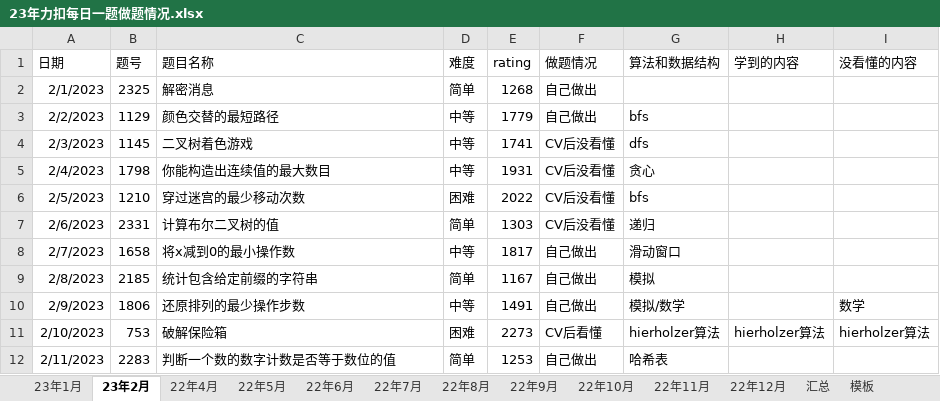
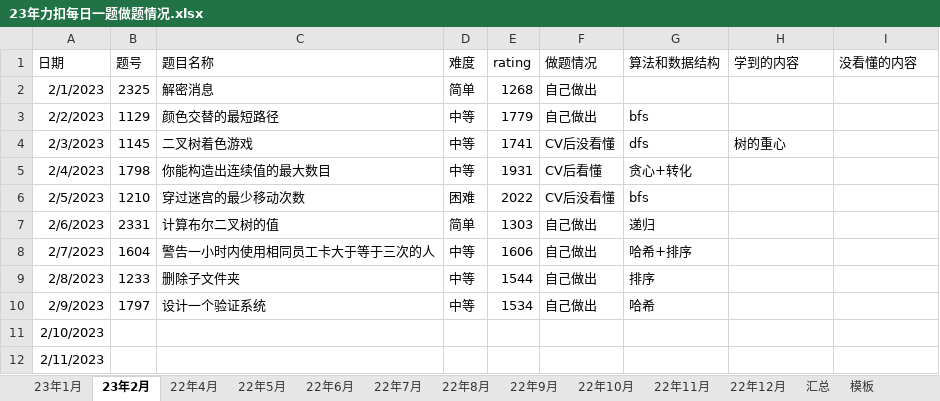
Before and after one commit to S-N-O-R-L-A-X/leetcode, an Excel workbook: 23年力扣每日一题做题情况.xlsx, sheet 23年2月, drawn as a sheet; only a part is shown; values as stored, in another font and other column widths than the file's, no borders; charts and pictures not drawn; the diff covers the shown part only; the diff names each change by its address in the sheet, - before the commit and + after, or states it on an @@ line.

Commit message:
2-9

```diff
--- a/23年力扣每日一题做题情况.xlsx (sheet 23年2月)
+++ b/23年力扣每日一题做题情况.xlsx (sheet 23年2月)
-H4 (学到的内容): (empty)
+H4 (学到的内容): 树的重心
-F5 (做题情况): CV后没看懂
+F5 (做题情况): CV后看懂
-G5 (算法和数据结构): 贪心
+G5 (算法和数据结构): 贪心+转化
-F7 (做题情况): CV后没看懂
+F7 (做题情况): 自己做出
-B8 (题号): 1658
+B8 (题号): 1604
-C8 (题目名称): 将x减到0的最小操作数
+C8 (题目名称): 警告一小时内使用相同员工卡大于等于三次的人
-E8 (rating): 1817
+E8 (rating): 1606
-G8 (算法和数据结构): 滑动窗口
+G8 (算法和数据结构): 哈希+排序
-B9 (题号): 2185
+B9 (题号): 1233
-C9 (题目名称): 统计包含给定前缀的字符串
+C9 (题目名称): 删除子文件夹
-D9 (难度): 简单
+D9 (难度): 中等
-E9 (rating): 1167
+E9 (rating): 1544
-G9 (算法和数据结构): 模拟
+G9 (算法和数据结构): 排序
-B10 (题号): 1806
+B10 (题号): 1797
-C10 (题目名称): 还原排列的最少操作步数
+C10 (题目名称): 设计一个验证系统
-E10 (rating): 1491
+E10 (rating): 1534
-G10 (算法和数据结构): 模拟/数学
+G10 (算法和数据结构): 哈希
-I10 (没看懂的内容): 数学
+I10 (没看懂的内容): (empty)
-B11 (题号): 753
+B11 (题号): (empty)
-C11 (题目名称): 破解保险箱
+C11 (题目名称): (empty)
-D11 (难度): 困难
+D11 (难度): (empty)
-E11 (rating): 2273
+E11 (rating): (empty)
-F11 (做题情况): CV后看懂
+F11 (做题情况): (empty)
-G11 (算法和数据结构): hierholzer算法
+G11 (算法和数据结构): (empty)
-H11 (学到的内容): hierholzer算法
+H11 (学到的内容): (empty)
-I11 (没看懂的内容): hierholzer算法
+I11 (没看懂的内容): (empty)
-B12 (题号): 2283
+B12 (题号): (empty)
-C12 (题目名称): 判断一个数的数字计数是否等于数位的值
+C12 (题目名称): (empty)
-D12 (难度): 简单
+D12 (难度): (empty)
-E12 (rating): 1253
+E12 (rating): (empty)
-F12 (做题情况): 自己做出
+F12 (做题情况): (empty)
-G12 (算法和数据结构): 哈希表
+G12 (算法和数据结构): (empty)
```
Also changed, not shown: 109 edited cells elsewhere in this sheet, sheet 23年1月, sheet 汇总, charts or pictures.
